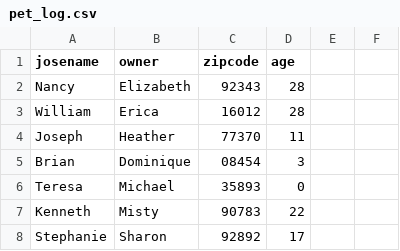
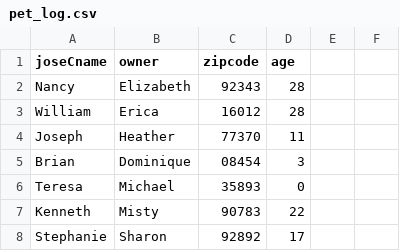
Before and after one commit to EDA-Teaching-RJH/assignment-mini-project-2-Vivo2005, a CSV file: pet_log.csv, drawn as a sheet; only a part is shown.

```diff
--- a/pet_log.csv
+++ b/pet_log.csv
@@ -1,2 +1,2 @@
-josename,owner,zipcode,age
+joseCname,owner,zipcode,age
 Nancy,Elizabeth,92343,28
```
Also changed, not shown: 1 other file.
